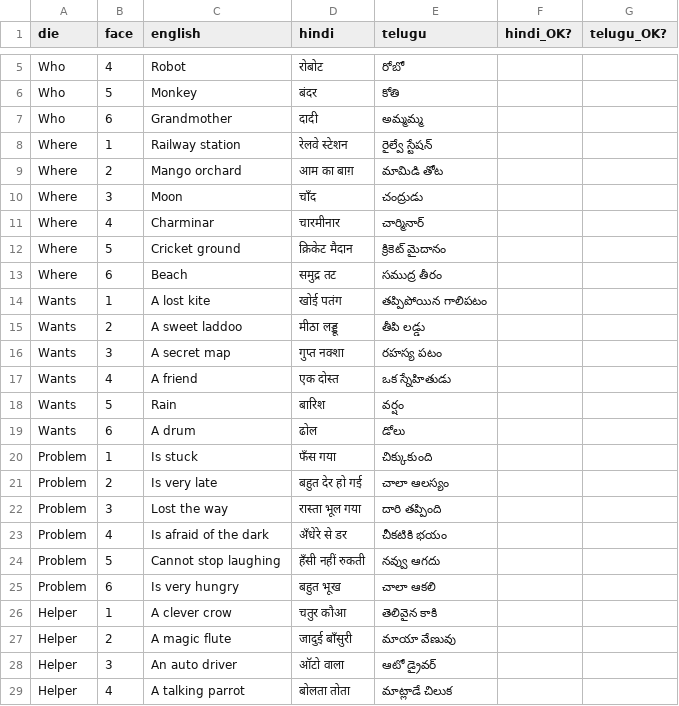
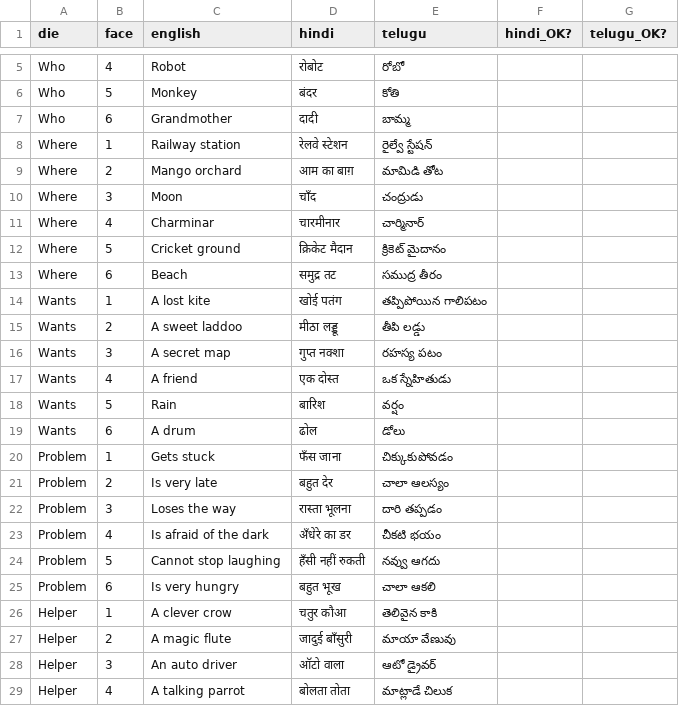
Before and after one commit to sravangamer387-glitch/ClaudeWork, a CSV file: toys10/out/katha_cubes_words.csv, drawn as a sheet; only a part is shown, gaps mark what is left out.

```diff
--- a/toys10/out/katha_cubes_words.csv
+++ b/toys10/out/katha_cubes_words.csv
@@ -6,3 +6,3 @@ Who,4,Robot,रोबोट,రోబో,,
 Who,5,Monkey,बंदर,కోతి,,
-Who,6,Grandmother,दादी,అమ్మమ్మ,,
+Who,6,Grandmother,दादी,బామ్మ,,
 Where,1,Railway station,रेलवे स्टेशन,రైల్వే స్టేషన్,,
@@ -19,6 +19,6 @@ Wants,5,Rain,बारिश,వర్షం,,
 Wants,6,A drum,ढोल,డోలు,,
-Problem,1,Is stuck,फँस गया,చిక్కుకుంది,,
-Problem,2,Is very late,बहुत देर हो गई,చాలా ఆలస్యం,,
-Problem,3,Lost the way,रास्ता भूल गया,దారి తప్పింది,,
-Problem,4,Is afraid of the dark,अँधेरे से डर,చీకటికి భయం,,
+Problem,1,Gets stuck,फँस जाना,చిక్కుకుపోవడం,,
+Problem,2,Is very late,बहुत देर,చాలా ఆలస్యం,,
+Problem,3,Loses the way,रास्ता भूलना,దారి తప్పడం,,
+Problem,4,Is afraid of the dark,अँधेरे का डर,చీకటి భయం,,
 Problem,5,Cannot stop laughing,हँसी नहीं रुकती,నవ్వు ఆగదు,,
```
Also changed, not shown: 3 other files.
